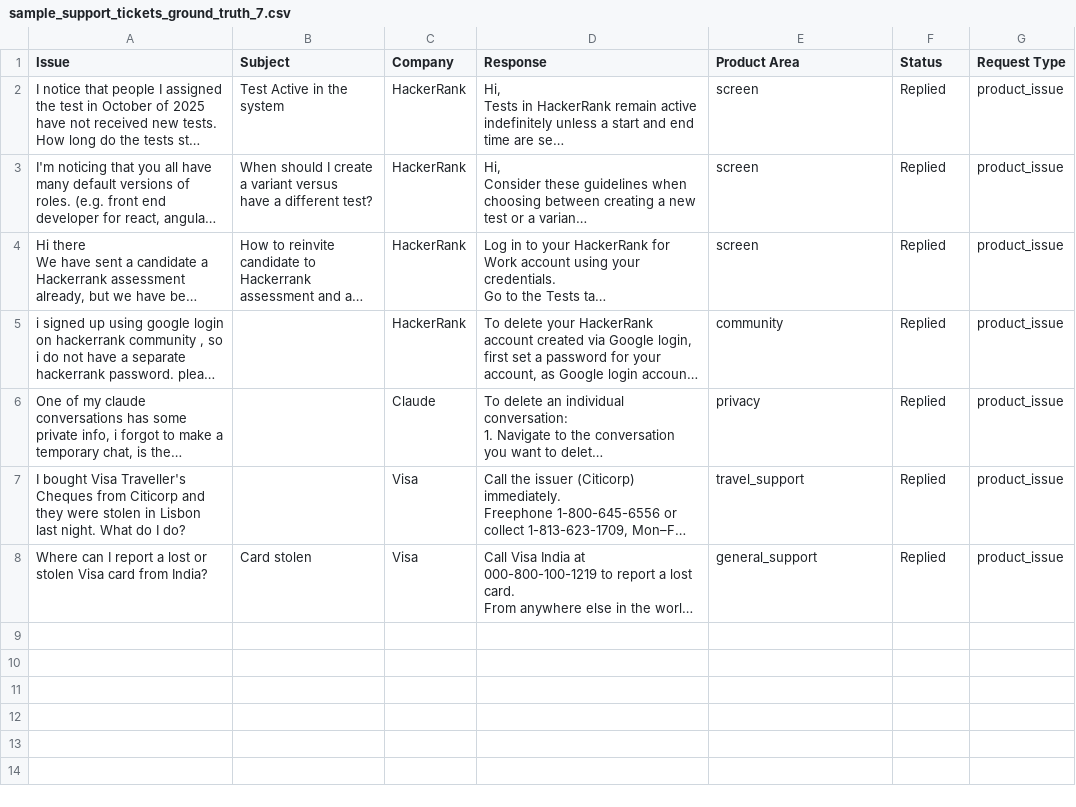
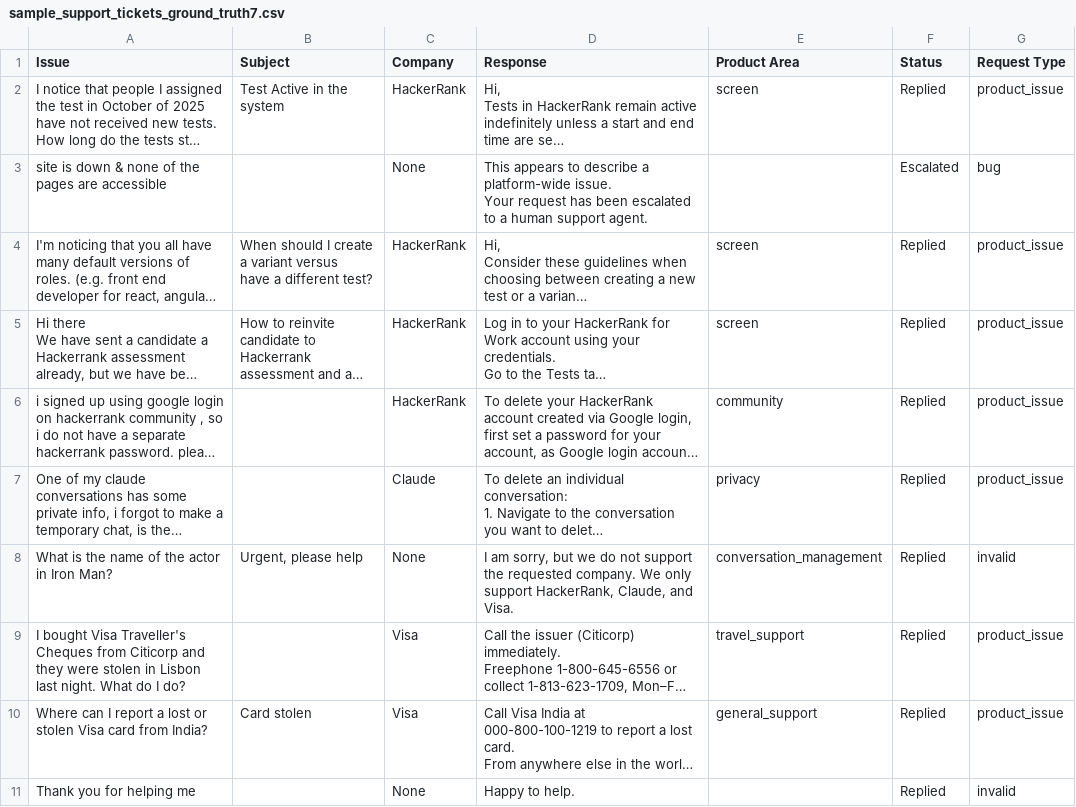
Before and after one commit to ChandraCherupally/SupportSphere-AI, a CSV file: data/support_tickets/sample_support_tickets_ground_truth7.csv (was data/support_tickets/sample_support_tickets_ground_truth_7.csv), drawn as a sheet; long unchanged cells end in …; ↵ is a line break in a cell; the diff names each change by its address in the sheet, - before the commit and + after, or states it on an @@ line.

```diff
--- a/data/support_tickets/sample_support_tickets_ground_truth_7.csv
+++ b/data/support_tickets/sample_support_tickets_ground_truth7.csv
+row 3: site is down & none of the pages are accessible |  | None | This appears to describe a platform-wide issue. ↵ Your request has been escalated to a human support agent. |  | Escalated | bug
+row 8: What is the name of the actor in Iron Man? | Urgent, please help | None | I am sorry, but we do not support the requested company. We only support HackerRank, Claude, and Visa. | conversation_management | Replied | invalid
+row 11: Thank you for helping me |  | None | Happy to help. |  | Replied | invalid
```
Also changed, not shown: 32 other files.
